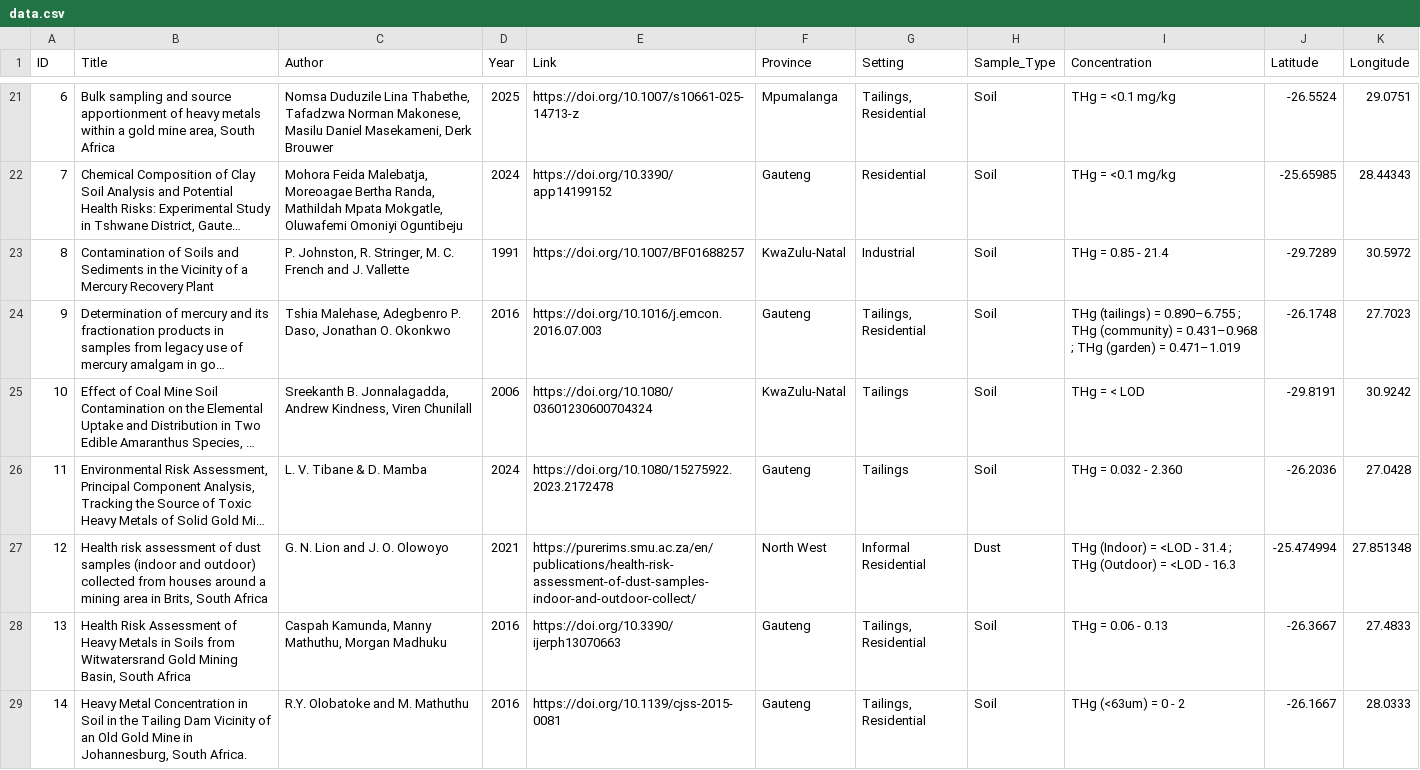
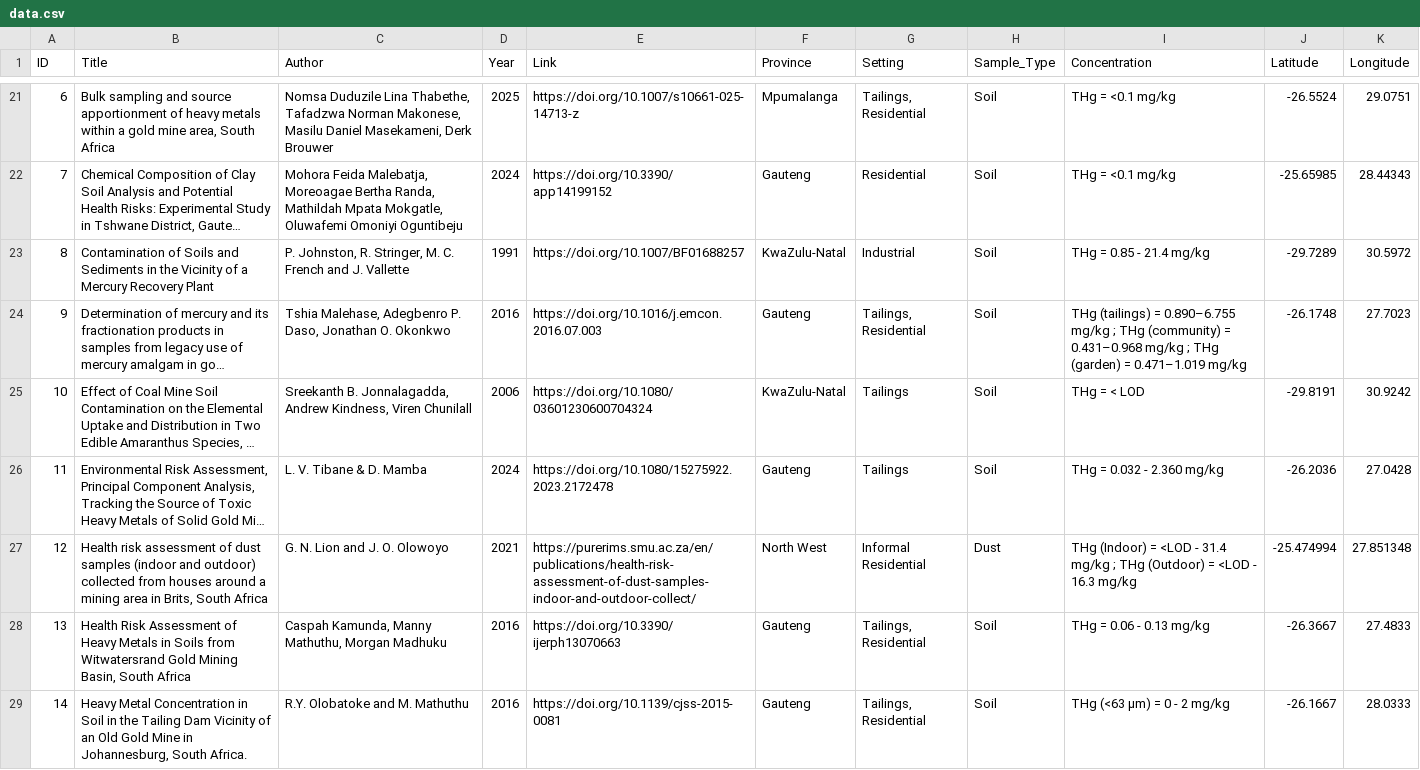
Before and after one commit to AnesuK-Earth/Mercury_Scoping_Review, a CSV file: data.csv, drawn as a sheet; only a part is shown, gaps mark what is left out; long unchanged cells end in …; the diff covers the shown part only; the diff names each change by its address in the sheet, - before the commit and + after, or states it on an @@ line.

Commit message:
Add files via upload

```diff
--- a/data.csv
+++ b/data.csv
-I23 (Concentration): THg = 0.85 - 21.4
+I23 (Concentration): THg = 0.85 - 21.4 mg/kg
-I24 (Concentration): …= 0.890–6.755 ; THg (community) = 0.431–0.968 ; THg (garden) = 0.471–1.019
+I24 (Concentration): …= 0.890–6.755 mg/kg ; THg (community) = 0.431–0.968 mg/kg ; THg (garden) = 0.471–1.019 mg/kg
-I26 (Concentration): THg = 0.032 - 2.360
+I26 (Concentration): THg = 0.032 - 2.360 mg/kg
-I27 (Concentration): …- 31.4 ; THg (Outdoor) = <LOD - 16.3
+I27 (Concentration): …- 31.4 mg/kg ; THg (Outdoor) = <LOD - 16.3 mg/kg
-I28 (Concentration): THg = 0.06 - 0.13
+I28 (Concentration): THg = 0.06 - 0.13 mg/kg
-I29 (Concentration): THg (<63um) = 0 - 2
+I29 (Concentration): THg (<63 μm) = 0 - 2 mg/kg
```
Also changed, not shown: 28 edited cells elsewhere in this file.
